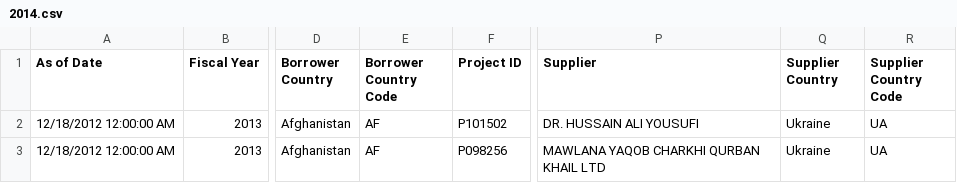
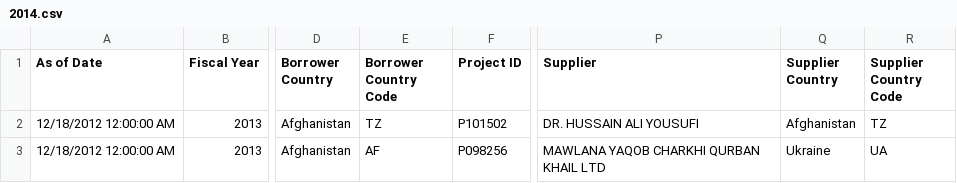
Before and after one commit to mixaDev/wbgds, a CSV file: request/2014.csv, drawn as a sheet; only a part is shown, gaps mark what is left out; the diff names each change by its address in the sheet, - before the commit and + after, or states it on an @@ line.

```diff
--- a/request/2014.csv
+++ b/request/2014.csv
-E2 (Borrower Country Code): AF
+E2 (Borrower Country Code): TZ
-Q2 (Supplier Country): Ukraine
+Q2 (Supplier Country): Afghanistan
-R2 (Supplier Country Code): UA
+R2 (Supplier Country Code): TZ
```
Also changed, not shown: 4 other files.
